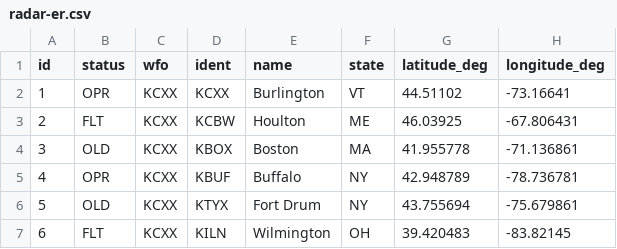
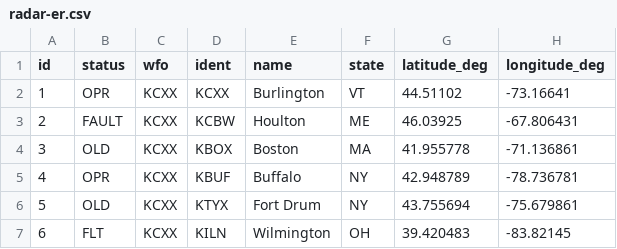
Before and after one commit to johncompo/johncompo.github.io, a CSV file: radar-er.csv, drawn as a sheet; only a part is shown.

Commit message:
Update radar-er.csv

```diff
--- a/radar-er.csv
+++ b/radar-er.csv
@@ -2,3 +2,3 @@ id,status,wfo,ident,name,state,latitude_deg,longitude_deg
 1,OPR,KCXX,KCXX,Burlington,VT,44.51102,-73.16641
-2,FLT,KCXX,KCBW,Houlton,ME,46.03925,-67.806431
+2,FAULT,KCXX,KCBW,Houlton,ME,46.03925,-67.806431
 3,OLD,KCXX,KBOX,Boston,MA,41.955778,-71.136861
```
